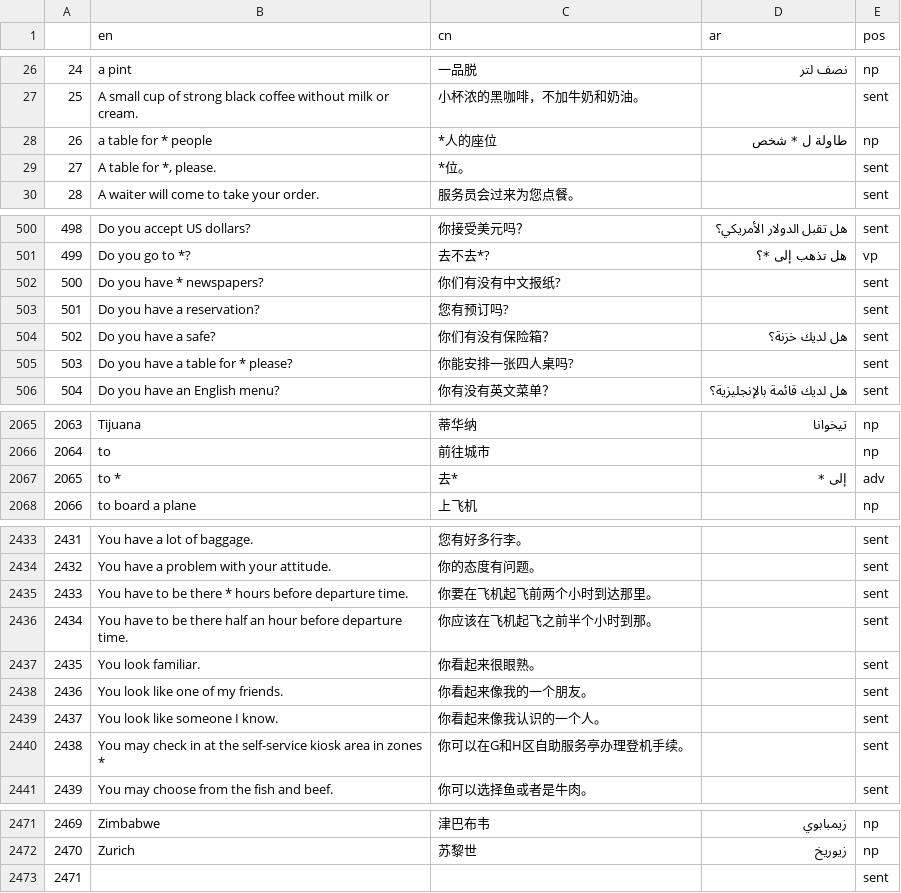
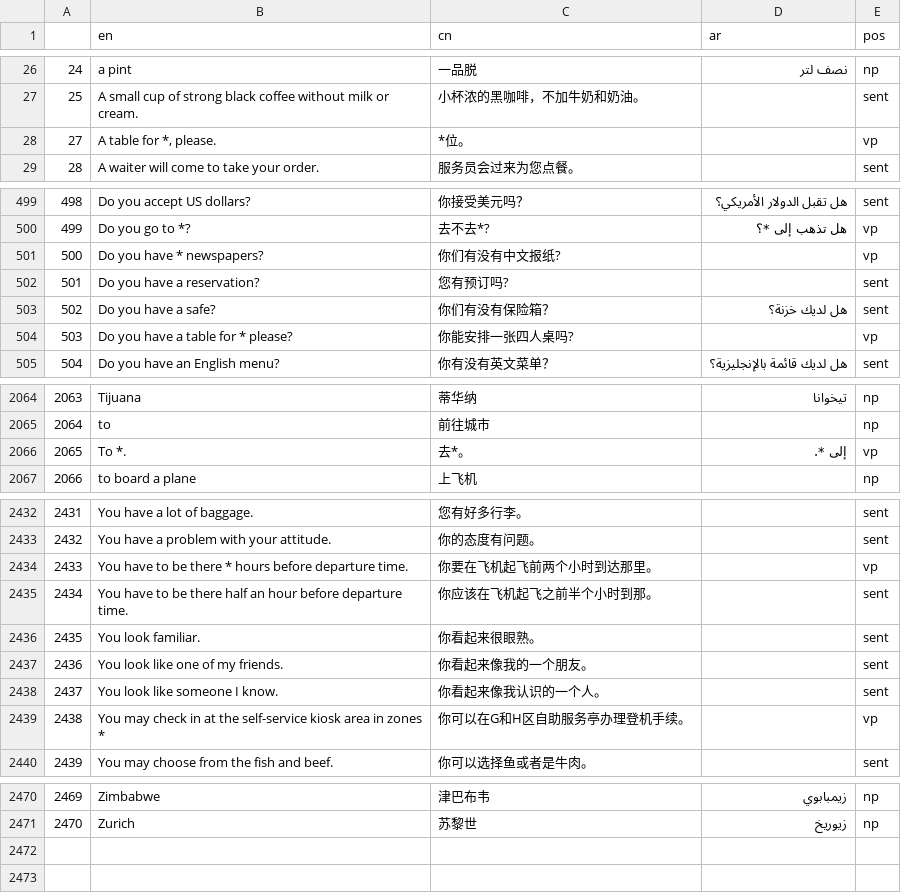
Before and after one commit to jihjihk/qutr, a CSV file: backend/db0328/cleaned0410.csv, drawn as a sheet; only a part is shown, gaps mark what is left out; the diff covers the shown part only.

```diff
--- a/backend/db0328/cleaned0410.csv
+++ b/backend/db0328/cleaned0410.csv
@@ -27,4 +27,3 @@
 25,A small cup of strong black coffee without milk or cream.,小杯浓的黑咖啡，不加牛奶和奶油。,,sent
-26,a table for * people,*人的座位,طاولة ل * شخص,np
-27,"A table for *, please.",*位。,,sent
+27,"A table for *, please.",*位。,,vp
 28,A waiter will come to take your order.,服务员会过来为您点餐。,,sent
@@ -501,6 +500,6 @@
 499,Do you go to *?,去不去*?,هل تذهب إلى *؟,vp
-500,Do you have * newspapers?,你们有没有中文报纸?,,sent
+500,Do you have * newspapers?,你们有没有中文报纸?,,vp
 501,Do you have a reservation?,您有预订吗?,,sent
 502,Do you have a safe?,你们有没有保险箱？,هل لديك خزنة؟,sent
-503,Do you have a table for * please?,你能安排一张四人桌吗?,,sent
+503,Do you have a table for * please?,你能安排一张四人桌吗?,,vp
 504,Do you have an English menu?,你有没有英文菜单？,هل لديك قائمة بالإنجليزية؟,sent
@@ -2066,3 +2065,3 @@
 2064,to,前往城市,,np
-2065,to *,去*,إلى *,adv
+2065,To *.,去*。,إلى *.,vp
 2066,to board a plane,上飞机,,np
@@ -2434,3 +2433,3 @@
 2432,You have a problem with your attitude.,你的态度有问题。,,sent
-2433,You have to be there * hours before departure time.,你要在飞机起飞前两个小时到达那里。,,sent
+2433,You have to be there * hours before departure time.,你要在飞机起飞前两个小时到达那里。,,vp
 2434,You have to be there half an hour before departure time.,你应该在飞机起飞之前半个小时到那。,,sent
@@ -2439,3 +2438,3 @@
 2437,You look like someone I know.,你看起来像我认识的一个人。,,sent
-2438,You may check in at the self-service kiosk area in zones *,你可以在G和H区自助服务亭办理登机手续。,,sent
+2438,You may check in at the self-service kiosk area in zones *,你可以在G和H区自助服务亭办理登机手续。,,vp
 2439,You may choose from the fish and beef.,你可以选择鱼或者是牛肉。,,sent
@@ -2472,2 +2471 @@
 2470,Zurich,苏黎世,زيوريخ,np
-2471,,,,sent
```
Also changed, not shown: 15 edited cells elsewhere in this file, 8 other files.
